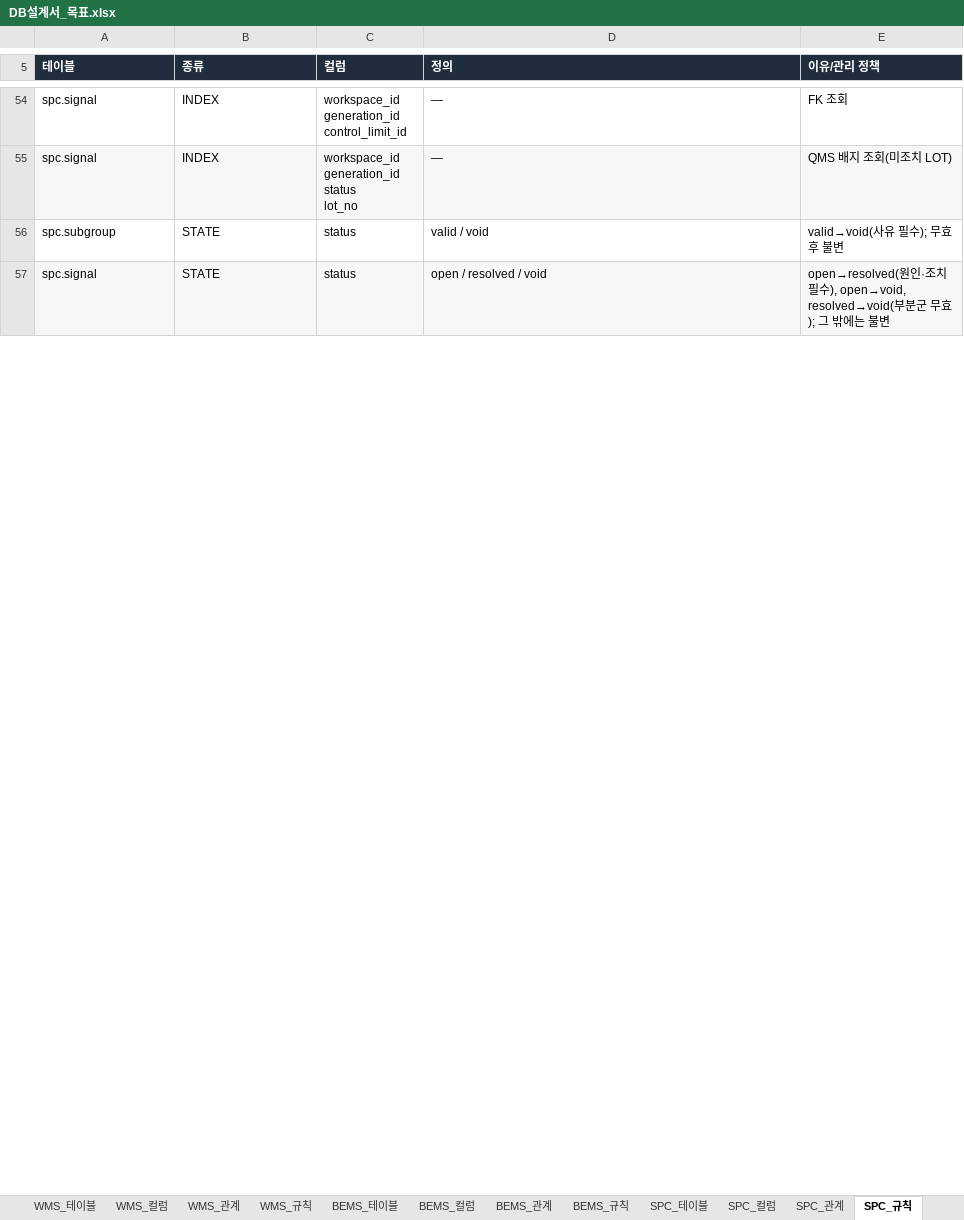
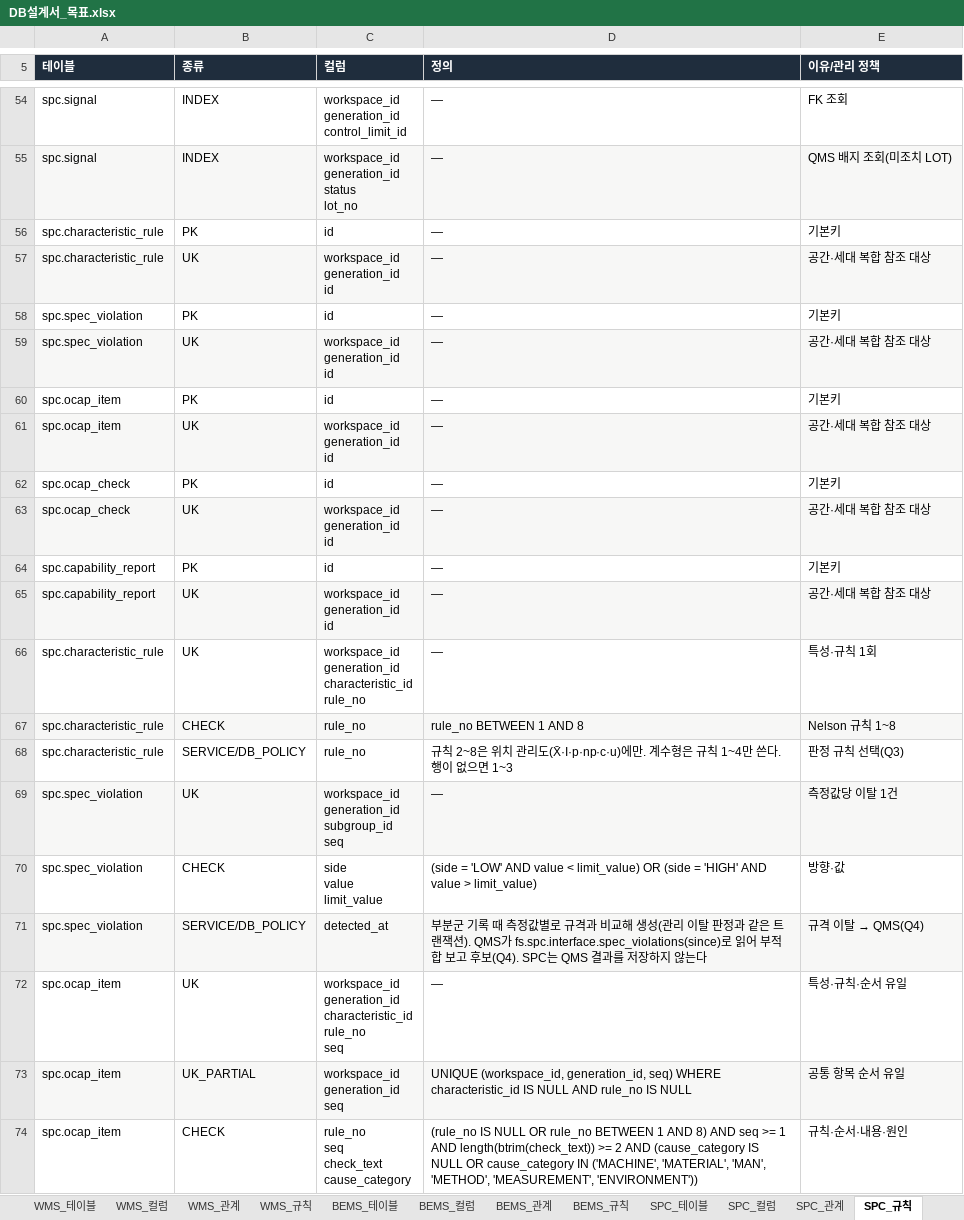
Before and after one commit to go8105/factory-studio, an Excel workbook: docs/db/DB설계서_목표.xlsx, sheet SPC_규칙, drawn as a sheet; only a part is shown, gaps mark what is left out; the shorter side is filled out with more unchanged rows; values as stored, in another font and other column widths than the file's, no borders; ↵ is a line break in a cell; the diff covers the shown part only; the diff names each change by its address in the sheet, - before the commit and + after, or states it on an @@ line.

```diff
--- a/docs/db/DB설계서_목표.xlsx (sheet SPC_규칙)
+++ b/docs/db/DB설계서_목표.xlsx (sheet SPC_규칙)
+row 56: spc.characteristic_rule | PK | id | — | 기본키
+row 57: spc.characteristic_rule | UK | workspace_id ↵ generation_id ↵ id | — | 공간·세대 복합 참조 대상
+row 58: spc.spec_violation | PK | id | — | 기본키
+row 59: spc.spec_violation | UK | workspace_id ↵ generation_id ↵ id | — | 공간·세대 복합 참조 대상
+row 60: spc.ocap_item | PK | id | — | 기본키
+row 61: spc.ocap_item | UK | workspace_id ↵ generation_id ↵ id | — | 공간·세대 복합 참조 대상
+row 62: spc.ocap_check | PK | id | — | 기본키
+row 63: spc.ocap_check | UK | workspace_id ↵ generation_id ↵ id | — | 공간·세대 복합 참조 대상
+row 64: spc.capability_report | PK | id | — | 기본키
+row 65: spc.capability_report | UK | workspace_id ↵ generation_id ↵ id | — | 공간·세대 복합 참조 대상
+row 66: spc.characteristic_rule | UK | workspace_id ↵ generation_id ↵ characteristic_id ↵ rule_no | — | 특성·규칙 1회
+row 67: spc.characteristic_rule | CHECK | rule_no | rule_no BETWEEN 1 AND 8 | Nelson 규칙 1~8
+row 68: spc.characteristic_rule | SERVICE/DB_POLICY | rule_no | 규칙 2~8은 위치 관리도(X̄·I·p·np·c·u)에만. 계수형은 규칙 1~4만 쓴다. 행이 없으면 1~3 | 판정 규칙 선택(Q3)
+row 69: spc.spec_violation | UK | workspace_id ↵ generation_id ↵ subgroup_id ↵ seq | — | 측정값당 이탈 1건
+row 70: spc.spec_violation | CHECK | side ↵ value ↵ limit_value | (side = 'LOW' AND value < limit_value) OR (side = 'HIGH' AND value > limit_value) | 방향·값
+row 71: spc.spec_violation | SERVICE/DB_POLICY | detected_at | 부분군 기록 때 측정값별로 규격과 비교해 생성(관리 이탈 판정과 같은 트랜잭션). QMS가 fs.spc.interface.spec_violations(since)로 읽어 부적합 보고 후보(Q4). SPC는 QMS 결과를 저장하지 않는다 | 규격 이탈 → QMS(Q4)
+row 72: spc.ocap_item | UK | workspace_id ↵ generation_id ↵ characteristic_id ↵ rule_no ↵ seq | — | 특성·규칙·순서 유일
+row 73: spc.ocap_item | UK_PARTIAL | workspace_id ↵ generation_id ↵ seq | UNIQUE (workspace_id, generation_id, seq) WHERE characteristic_id IS NULL AND rule_no IS NULL | 공통 항목 순서 유일
+row 74: spc.ocap_item | CHECK | rule_no ↵ seq ↵ check_text ↵ cause_category | (rule_no IS NULL OR rule_no BETWEEN 1 AND 8) AND seq >= 1 AND length(btrim(check_text)) >= 2 AND (cause_category IS NULL OR cause_category IN ('MACHINE', 'MATERIAL', 'MAN', 'METHOD', 'MEASUREMENT', 'ENVIRONMENT')) | 규칙·순서·내용·원인
```
Also changed, not shown: 22 added rows, 8 edited cells and cell formats elsewhere in this sheet, sheet SPC_컬럼, sheet SPC_관계, sheet SPC_테이블, sheet 00_전체관계, sheet 00_목차, sheet 00_변경이력, 36 more sheets, 16 other files.
